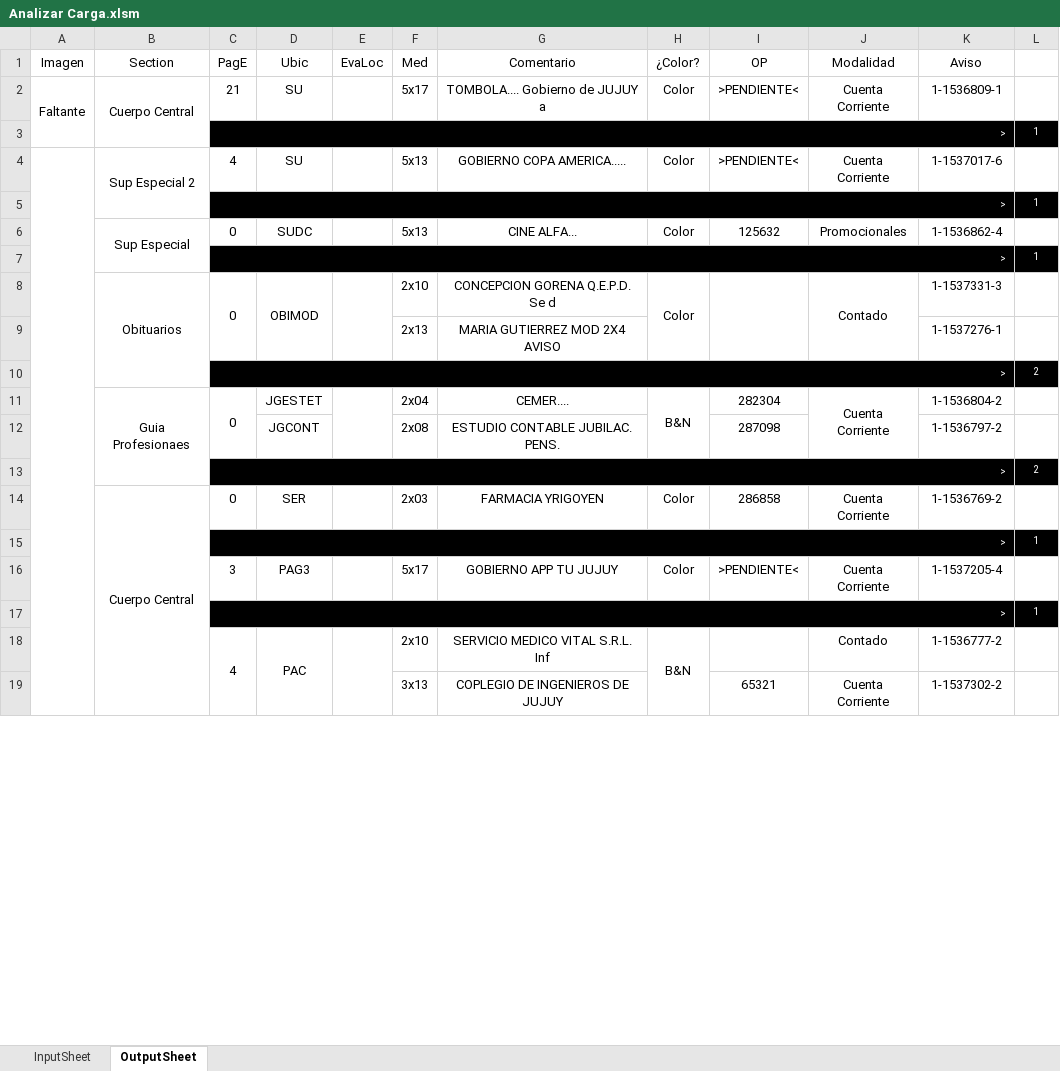
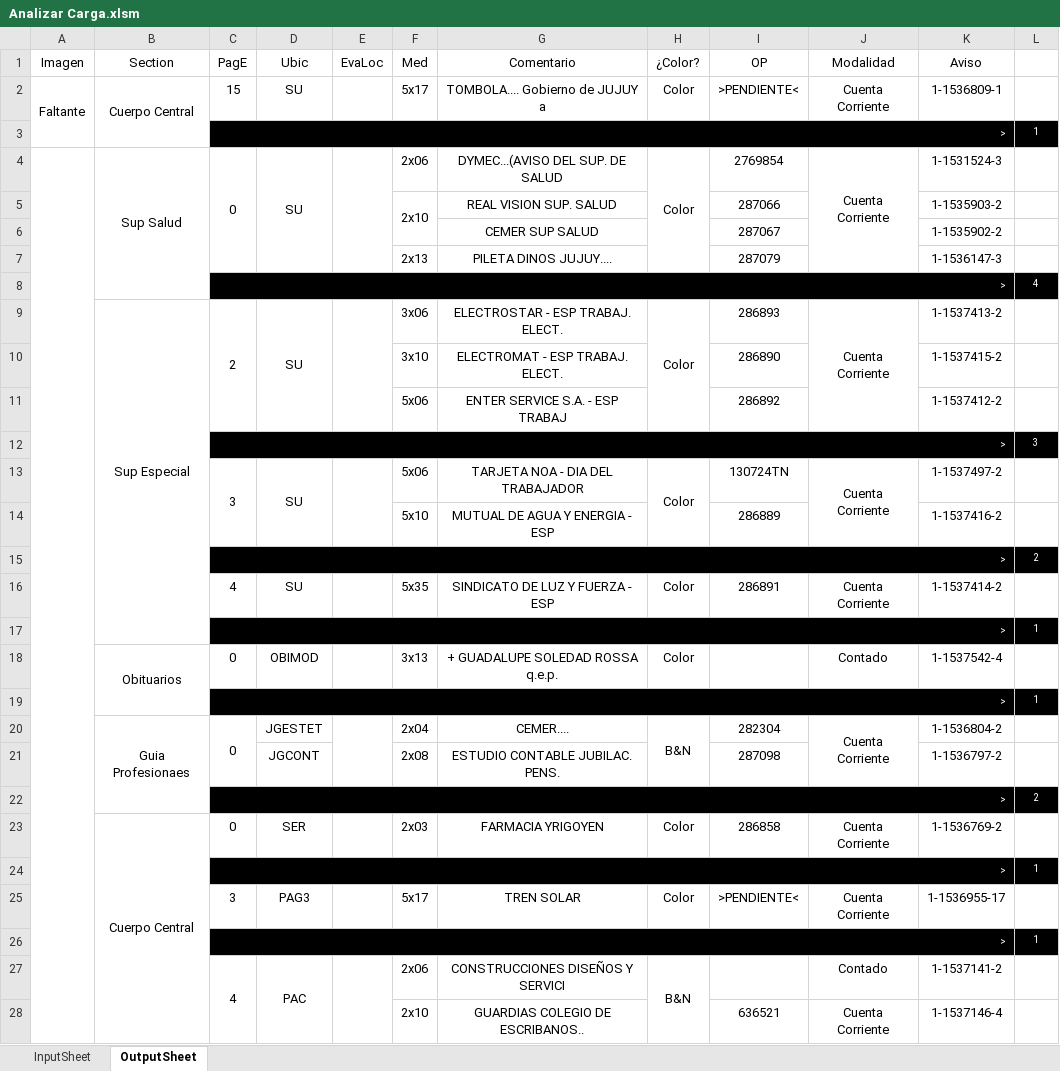
Before and after one commit to zherar7ordoya/XLS, an Excel workbook: Analizar Carga.xlsm, sheet OutputSheet, drawn as a sheet; only a part is shown; values as stored, in another font and other column widths than the file's, no borders; conditional formats not drawn; removed rows and columns are numbered as before the commit, all else as after; the diff covers the shown part only; the diff names each change by its address in the sheet, - before the commit and + after, or states it on an @@ line.

Commit message:
Update Analizar Carga.xlsm

```diff
--- a/Analizar Carga.xlsm (sheet OutputSheet)
+++ b/Analizar Carga.xlsm (sheet OutputSheet)
-C2 (PagE): 21
+C2 (PagE): 15
+row 4:  | Sup Salud | 0 | SU |  | 2x06 | DYMEC...(AVISO DEL SUP. DE SALUD | Color | 2769854 | Cuenta Corriente | 1-1531524-3 | 1
+row 5:  |  |  |  |  | 2x10 | REAL VISION SUP. SALUD |  | 287066 |  | 1-1535903-2 | 1
+row 6:  |  |  |  |  |  | CEMER SUP SALUD |  | 287067 |  | 1-1535902-2 | 1
+row 7:  |  |  |  |  | 2x13 | PILETA DINOS JUJUY.... |  | 287079 |  | 1-1536147-3 | 1
+row 8:  |  | > |  |  |  |  |  |  |  |  | 4
+row 9:  | Sup Especial | 2 | SU |  | 3x06 | ELECTROSTAR - ESP TRABAJ. ELECT. | Color | 286893 | Cuenta Corriente | 1-1537413-2 | 1
+row 10:  |  |  |  |  | 3x10 | ELECTROMAT - ESP TRABAJ. ELECT. |  | 286890 |  | 1-1537415-2 | 1
+row 11:  |  |  |  |  | 5x06 | ENTER SERVICE S.A. - ESP TRABAJ |  | 286892 |  | 1-1537412-2 | 1
@@ row 30 moved to row 12: > @@
+row 13:  |  | 3 | SU |  | 5x06 | TARJETA NOA - DIA DEL TRABAJADOR | Color | 130724TN | Cuenta Corriente | 1-1537497-2 | 1
+row 14:  |  |  |  |  | 5x10 | MUTUAL DE AGUA Y ENERGIA - ESP |  | 286889 |  | 1-1537416-2 | 1
@@ row 10 moved to row 15: > @@
-A4:A47 merged
-B16 (Section): Sup Especial 2
+B16 (Section): (empty)
-B4:B5 merged
-F16 (Med): 5x13
+F16 (Med): 5x35
-G16 (Comentario): GOBIERNO COPA AMERICA.....
+G16 (Comentario): SINDICATO DE LUZ Y FUERZA - ESP
-I16 (OP): >PENDIENTE<
+I16 (OP): 286891
-K16 (Aviso): 1-1537017-6
+K16 (Aviso): 1-1537414-2
-row 6:  | Sup Especial | 0 | SUDC |  | 5x13 | CINE ALFA... | Color | 125632 | Promocionales | 1-1536862-4 | 1
+row 18:  | Obituarios | 0 | OBIMOD |  | 3x13 | + GUADALUPE SOLEDAD ROSSA q.e.p. | Color |  | Contado | 1-1537542-4 | 1
-row 8:  | Obituarios | 0 | OBIMOD |  | 2x10 | CONCEPCION GORENA Q.E.P.D. Se d | Color |  | Contado | 1-1537331-3 | 1
-row 9:  |  |  |  |  | 2x13 | MARIA GUTIERREZ MOD 2X4 AVISO |  |  |  | 1-1537276-1 | 1
-G25 (Comentario): GOBIERNO APP TU JUJUY
+G25 (Comentario): TREN SOLAR
-K25 (Aviso): 1-1537205-4
+K25 (Aviso): 1-1536955-17
-F27 (Med): 2x10
+F27 (Med): 2x06
-G27 (Comentario): SERVICIO MEDICO VITAL S.R.L. Inf
+G27 (Comentario): CONSTRUCCIONES DISEÑOS Y SERVICI
-K27 (Aviso): 1-1536777-2
+K27 (Aviso): 1-1537141-2
-row 19:  |  |  |  |  | 3x13 | COPLEGIO DE INGENIEROS DE JUJUY |  | 65321 | Cuenta Corriente | 1-1537302-2 | 1
+row 28:  |  |  |  |  | 2x10 | GUARDIAS COLEGIO DE ESCRIBANOS.. |  | 636521 | Cuenta Corriente | 1-1537146-4 | 1
```
Also changed, not shown: 22 added rows, 11 removed rows, 1 moved row, 13 edited cells and merged cells elsewhere in this sheet, hidden cells.
